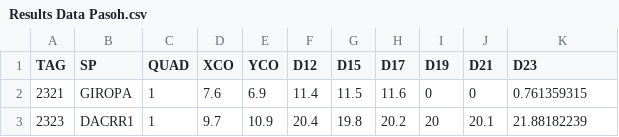
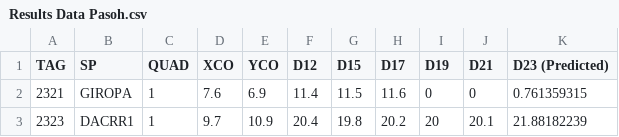
Before and after one commit to Freezanator/Tree-Growth-Prediction, a CSV file: Results Data Pasoh.csv, drawn as a sheet; only a part is shown.

Commit message:
Update Results Data Pasoh.csv

```diff
--- a/Results Data Pasoh.csv
+++ b/Results Data Pasoh.csv
@@ -1,2 +1,2 @@
-TAG,SP,QUAD,XCO,YCO,D12,D15,D17,D19,D21,D23
+TAG,SP,QUAD,XCO,YCO,D12,D15,D17,D19,D21,D23 (Predicted)
 2321,GIROPA,1,7.6,6.9,11.4,11.5,11.6,0,0,0.761359315
```
